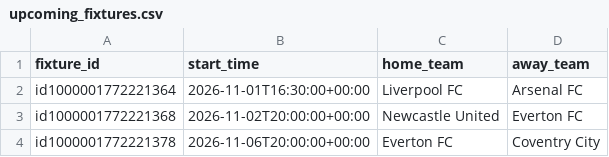
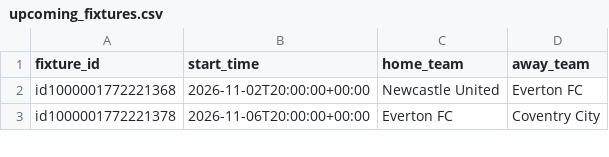
Before and after one commit to sebass80s/sportsbetting, a CSV file: docs/upcoming_fixtures.csv, drawn as a sheet; only a part is shown.

```diff
--- a/docs/upcoming_fixtures.csv
+++ b/docs/upcoming_fixtures.csv
@@ -1,3 +1,2 @@
 fixture_id,start_time,home_team,away_team
-id1000001772221364,2026-11-01T16:30:00+00:00,Liverpool FC,Arsenal FC
 id1000001772221368,2026-11-02T20:00:00+00:00,Newcastle United,Everton FC
```
